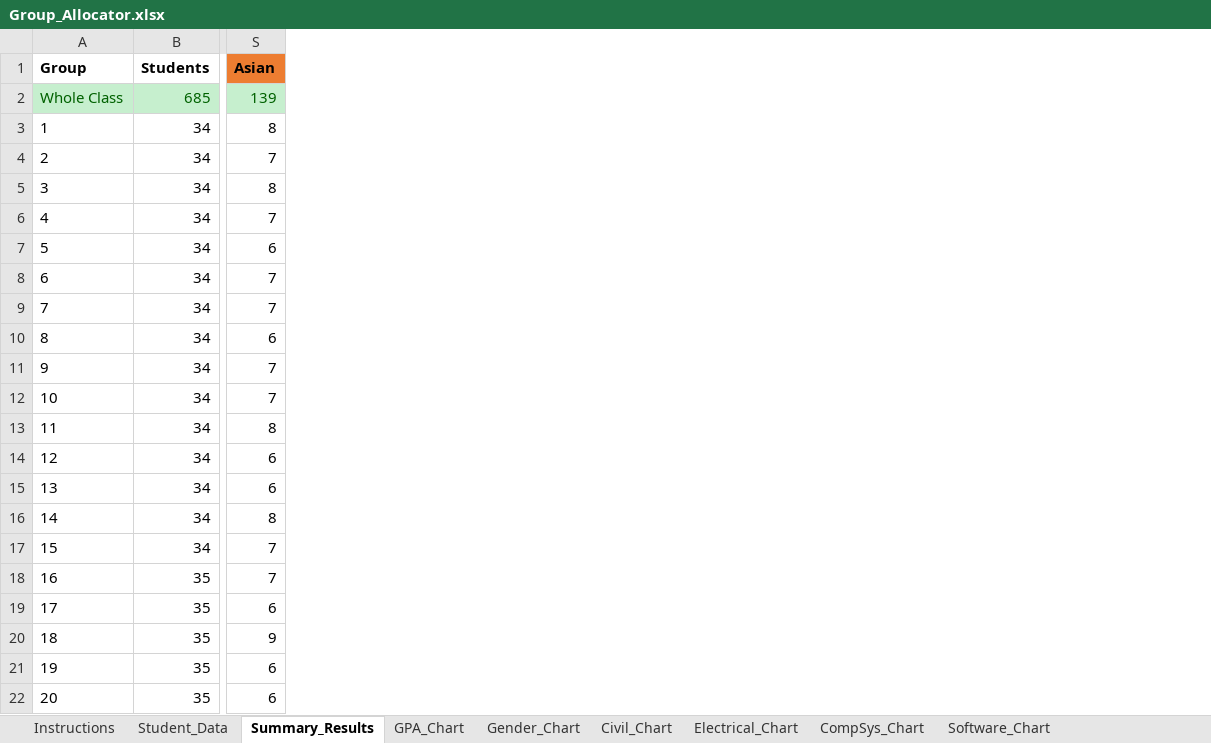
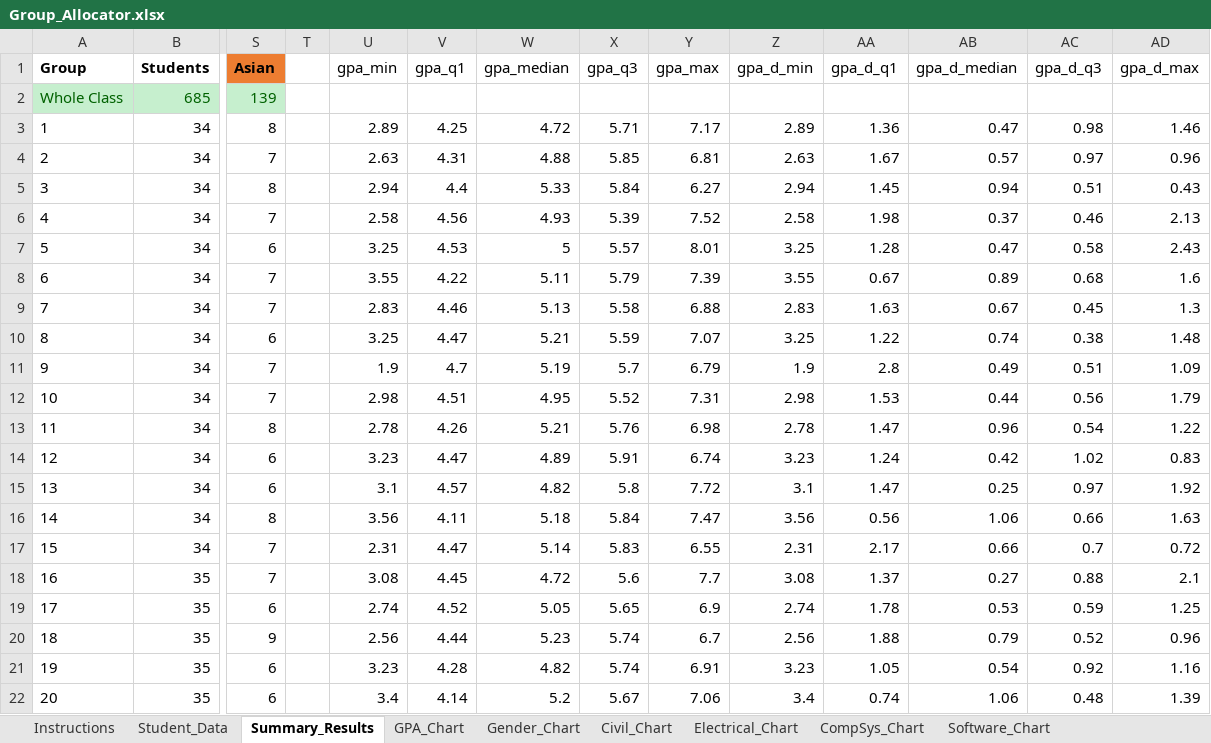
Before and after one commit to pervaizkhan/group-allocator, an Excel workbook: Group_Allocator.xlsx, sheet Summary_Results, drawn as a sheet; only a part is shown, gaps mark what is left out; values as stored, in another font and other column widths than the file's, no borders; the diff names each change by its address in the sheet, - before the commit and + after, or states it on an @@ line.

```diff
--- a/Group_Allocator.xlsx (sheet Summary_Results)
+++ b/Group_Allocator.xlsx (sheet Summary_Results)
+column T, empty
+column U (gpa_min), rows 3-22: 2.89 | 2.63 | 2.94 | 2.58 | 3.25 | 3.55 | 2.83 | 3.25 | 1.9 | 2.98 | 2.78 | 3.23 | 3.1 | 3.56 | 2.31 | 3.08 | 2.74 | 2.56 | 3.23 | 3.4
+column V (gpa_q1), rows 3-22: 4.25 | 4.31 | 4.4 | 4.56 | 4.53 | 4.22 | 4.46 | 4.47 | 4.7 | 4.51 | 4.26 | 4.47 | 4.57 | 4.11 | 4.47 | 4.45 | 4.52 | 4.44 | 4.28 | 4.14
+column W (gpa_median), rows 3-22: 4.72 | 4.88 | 5.33 | 4.93 | 5 | 5.11 | 5.13 | 5.21 | 5.19 | 4.95 | 5.21 | 4.89 | 4.82 | 5.18 | 5.14 | 4.72 | 5.05 | 5.23 | 4.82 | 5.2
+column X (gpa_q3), rows 3-22: 5.71 | 5.85 | 5.84 | 5.39 | 5.57 | 5.79 | 5.58 | 5.59 | 5.7 | 5.52 | 5.76 | 5.91 | 5.8 | 5.84 | 5.83 | 5.6 | 5.65 | 5.74 | 5.74 | 5.67
+column Y (gpa_max), rows 3-22: 7.17 | 6.81 | 6.27 | 7.52 | 8.01 | 7.39 | 6.88 | 7.07 | 6.79 | 7.31 | 6.98 | 6.74 | 7.72 | 7.47 | 6.55 | 7.7 | 6.9 | 6.7 | 6.91 | 7.06
+column Z (gpa_d_min), rows 3-22: 2.89 | 2.63 | 2.94 | 2.58 | 3.25 | 3.55 | 2.83 | 3.25 | 1.9 | 2.98 | 2.78 | 3.23 | 3.1 | 3.56 | 2.31 | 3.08 | 2.74 | 2.56 | 3.23 | 3.4
+column AA (gpa_d_q1), rows 3-22: 1.36 | 1.67 | 1.45 | 1.98 | 1.28 | 0.67 | 1.63 | 1.22 | 2.8 | 1.53 | 1.47 | 1.24 | 1.47 | 0.56 | 2.17 | 1.37 | 1.78 | 1.88 | 1.05 | 0.74
+column AB (gpa_d_median), rows 3-22: 0.47 | 0.57 | 0.94 | 0.37 | 0.47 | 0.89 | 0.67 | 0.74 | 0.49 | 0.44 | 0.96 | 0.42 | 0.25 | 1.06 | 0.66 | 0.27 | 0.53 | 0.79 | 0.54 | 1.06
+column AC (gpa_d_q3), rows 3-22: 0.98 | 0.97 | 0.51 | 0.46 | 0.58 | 0.68 | 0.45 | 0.38 | 0.51 | 0.56 | 0.54 | 1.02 | 0.97 | 0.66 | 0.7 | 0.88 | 0.59 | 0.52 | 0.92 | 0.48
+column AD (gpa_d_max), rows 3-22: 1.46 | 0.96 | 0.43 | 2.13 | 2.43 | 1.6 | 1.3 | 1.48 | 1.09 | 1.79 | 1.22 | 0.83 | 1.92 | 1.63 | 0.72 | 2.1 | 1.25 | 0.96 | 1.16 | 1.39
```
Also changed, not shown: charts or pictures, 1 other file.
